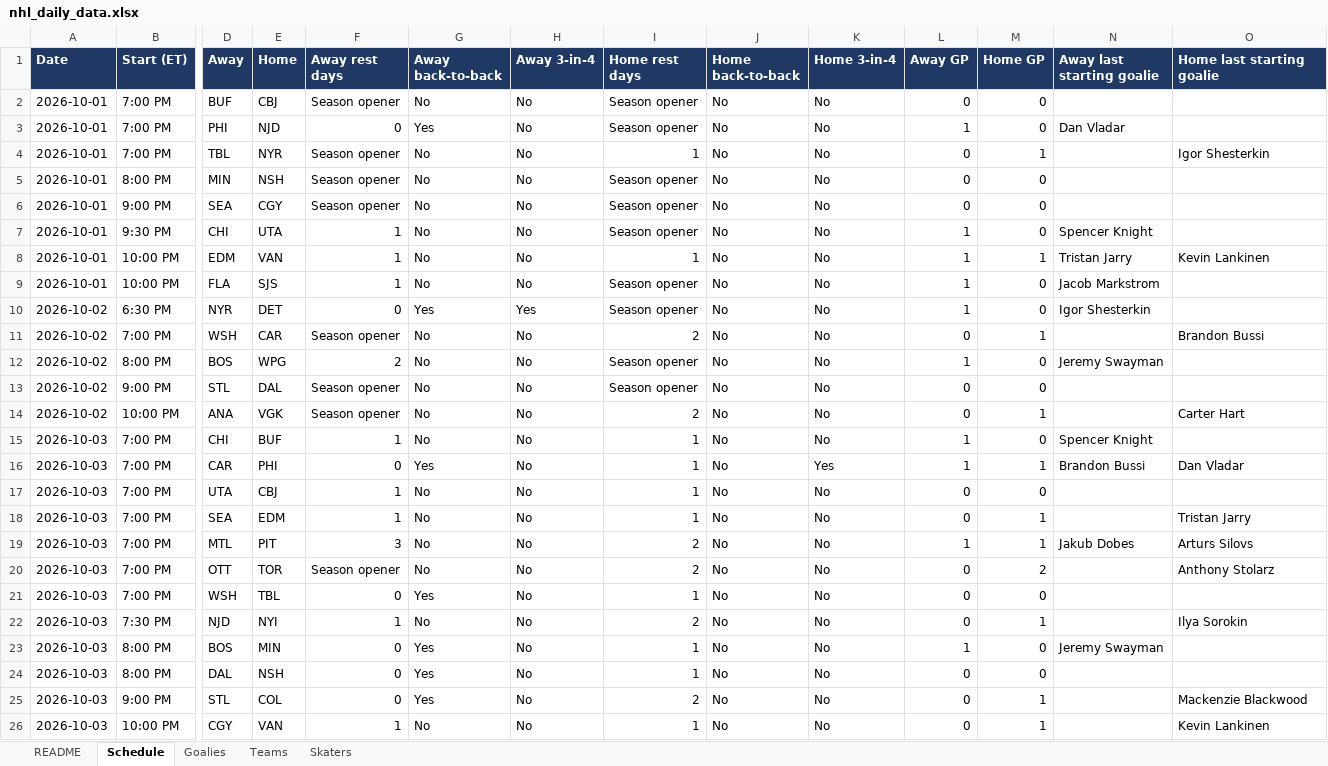
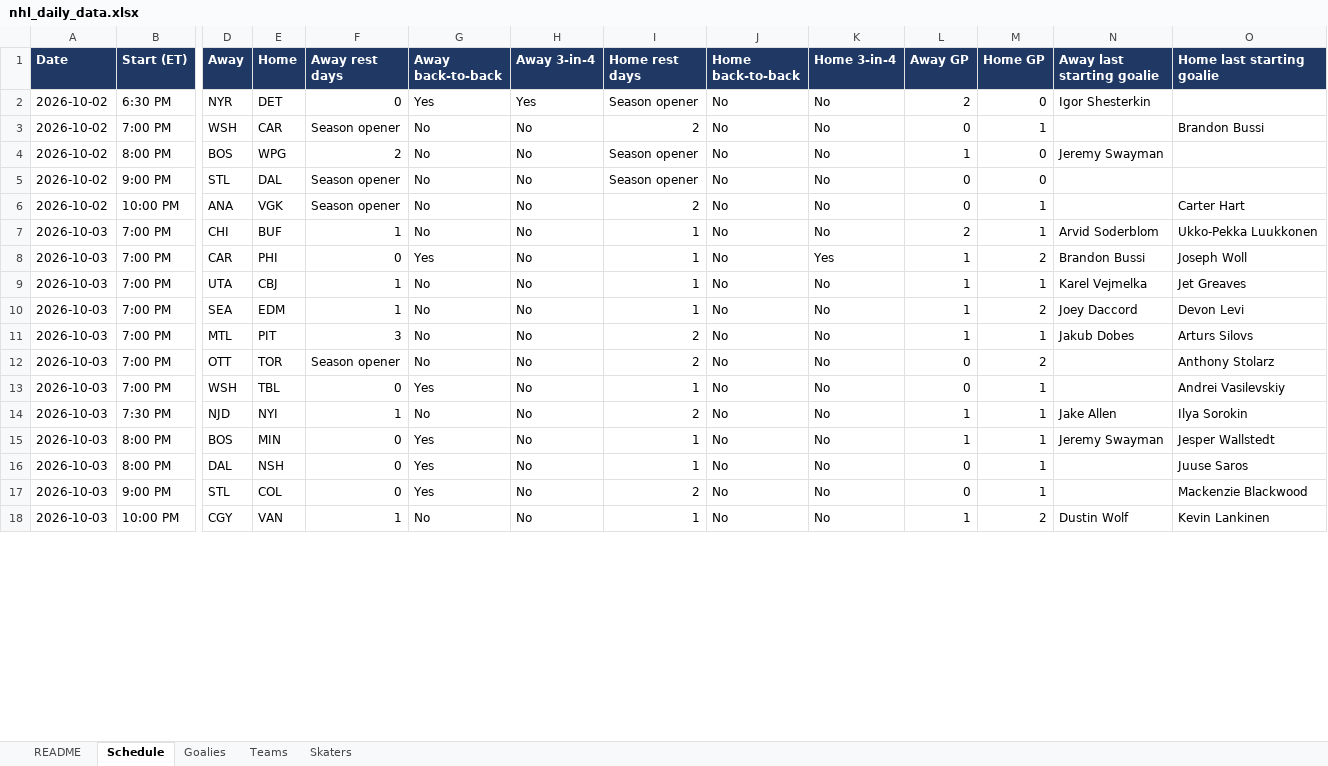
Before and after one commit to vimmer77/nhl-data, an Excel workbook: output/nhl_daily_data.xlsx, sheet Schedule, drawn as a sheet; only a part is shown, gaps mark what is left out; values as stored, in another font and other column widths than the file's, no borders; removed rows and columns are numbered as before the commit, all else as after; rows hold the shown columns only; the diff covers the shown part only; the diff names each change by its address in the sheet, - before the commit and + after, or states it on an @@ line.

```diff
--- a/output/nhl_daily_data.xlsx (sheet Schedule)
+++ b/output/nhl_daily_data.xlsx (sheet Schedule)
-row 2: 2026-10-01 | 7:00 PM | BUF | CBJ | Season opener | No | No | Season opener | No | No | 0 | 0
-row 3: 2026-10-01 | 7:00 PM | PHI | NJD | 0 | Yes | No | Season opener | No | No | 1 | 0 | Dan Vladar
-row 4: 2026-10-01 | 7:00 PM | TBL | NYR | Season opener | No | No | 1 | No | No | 0 | 1 |  | Igor Shesterkin
-row 5: 2026-10-01 | 8:00 PM | MIN | NSH | Season opener | No | No | Season opener | No | No | 0 | 0
-row 6: 2026-10-01 | 9:00 PM | SEA | CGY | Season opener | No | No | Season opener | No | No | 0 | 0
-row 7: 2026-10-01 | 9:30 PM | CHI | UTA | 1 | No | No | Season opener | No | No | 1 | 0 | Spencer Knight
-row 8: 2026-10-01 | 10:00 PM | EDM | VAN | 1 | No | No | 1 | No | No | 1 | 1 | Tristan Jarry | Kevin Lankinen
-row 9: 2026-10-01 | 10:00 PM | FLA | SJS | 1 | No | No | Season opener | No | No | 1 | 0 | Jacob Markstrom
-L2 (Away GP): 1
+L2 (Away GP): 2
-L7 (Away GP): 1
+L7 (Away GP): 2
-M7 (Home GP): 0
+M7 (Home GP): 1
-N7 (Away last starting goalie): Spencer Knight
+N7 (Away last starting goalie): Arvid Soderblom
-O7 (Home last starting goalie): (empty)
+O7 (Home last starting goalie): Ukko-Pekka Luukkonen
-M8 (Home GP): 1
+M8 (Home GP): 2
-O8 (Home last starting goalie): Dan Vladar
+O8 (Home last starting goalie): Joseph Woll
-L9:L10 (Away GP): 0
+L9:L10 (Away GP): 1
-M9 (Home GP): 0
+M9 (Home GP): 1
-N9 (Away last starting goalie): (empty)
+N9 (Away last starting goalie): Karel Vejmelka
-O9 (Home last starting goalie): (empty)
+O9 (Home last starting goalie): Jet Greaves
-M10 (Home GP): 1
+M10 (Home GP): 2
-N10 (Away last starting goalie): (empty)
+N10 (Away last starting goalie): Joey Daccord
-O10 (Home last starting goalie): Tristan Jarry
+O10 (Home last starting goalie): Devon Levi
-M13 (Home GP): 0
+M13 (Home GP): 1
-O13 (Home last starting goalie): (empty)
+O13 (Home last starting goalie): Andrei Vasilevskiy
-L14 (Away GP): 0
+L14 (Away GP): 1
-N14 (Away last starting goalie): (empty)
+N14 (Away last starting goalie): Jake Allen
-M15:M16 (Home GP): 0
+M15:M16 (Home GP): 1
-O15 (Home last starting goalie): (empty)
+O15 (Home last starting goalie): Jesper Wallstedt
-O16 (Home last starting goalie): (empty)
+O16 (Home last starting goalie): Juuse Saros
-L18 (Away GP): 0
+L18 (Away GP): 1
-M18 (Home GP): 1
+M18 (Home GP): 2
-N18 (Away last starting goalie): (empty)
+N18 (Away last starting goalie): Dustin Wolf
```
Also changed, not shown: 5 added rows and 2 edited cells elsewhere in this sheet, sheet Skaters, sheet Goalies, sheet Teams, sheet README, 11 other files.
